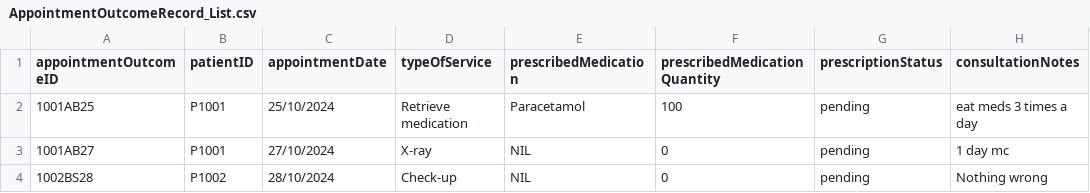
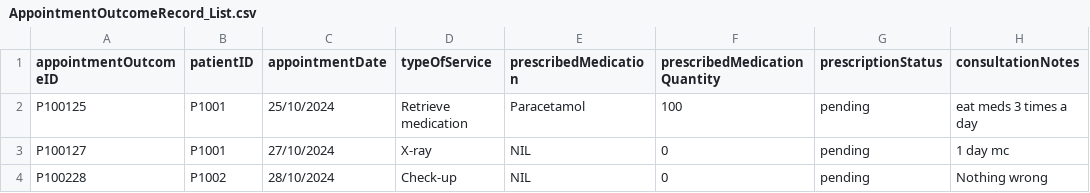
Before and after one commit to tgw6201/SC2002-Health-Management-System, a CSV file: HealthManagementSystem/src/FileManager/Data/AppointmentOutcomeRecord_List.csv, drawn as a sheet.

Commit message:
Create AppointmentManager and AppointmentSlotManager

```diff
--- a/HealthManagementSystem/src/FileManager/Data/AppointmentOutcomeRecord_List.csv
+++ b/HealthManagementSystem/src/FileManager/Data/AppointmentOutcomeRecord_List.csv
@@ -1,4 +1,4 @@
 appointmentOutcomeID,patientID,appointmentDate,typeOfService,prescribedMedication,prescribedMedicationQuantity,prescriptionStatus,consultationNotes
-1001AB25,P1001,25/10/2024,Retrieve medication,Paracetamol,100,pending,eat meds 3 times a day
-1001AB27,P1001,27/10/2024,X-ray,NIL,0,pending,1 day mc
-1002BS28,P1002,28/10/2024,Check-up,NIL,0,pending,Nothing wrong
+P100125,P1001,25/10/2024,Retrieve medication,Paracetamol,100,pending,eat meds 3 times a day
+P100127,P1001,27/10/2024,X-ray,NIL,0,pending,1 day mc
+P100228,P1002,28/10/2024,Check-up,NIL,0,pending,Nothing wrong
```
Also changed, not shown: 14 other files.
